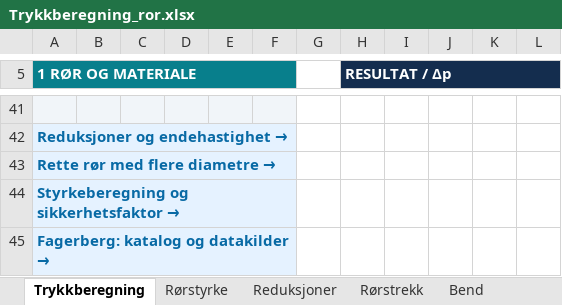
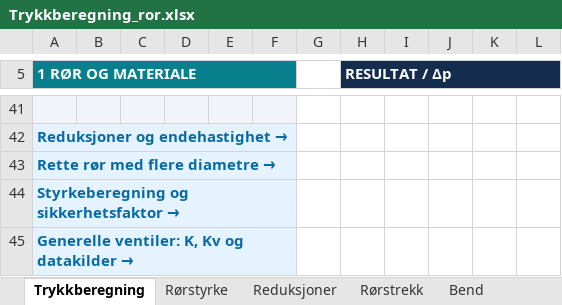
Before and after one commit to eivindmonsen-hub/R-rdimensjonering, an Excel workbook: workbooks/Trykkberegning_ror.xlsx, sheet Trykkberegning, drawn as a sheet; only a part is shown, gaps mark what is left out; values as stored, in another font and other column widths than the file's, no borders; charts and pictures and conditional formats not drawn; the diff names each change by its address in the sheet, - before the commit and + after, or states it on an @@ line.

```diff
--- a/workbooks/Trykkberegning_ror.xlsx (sheet Trykkberegning)
+++ b/workbooks/Trykkberegning_ror.xlsx (sheet Trykkberegning)
-A45 (1 RØR OG MATERIALE): Fagerberg: katalog og datakilder
+A45 (1 RØR OG MATERIALE): → Generelle ventiler: K, Kv og datakilder →
```
Also changed, not shown: sheet Ventiler, sheet Ventilkatalog, sheet Veiledning, other sheet tabs, formulas that keep their value, hidden cells, charts or pictures, 6 other files.
